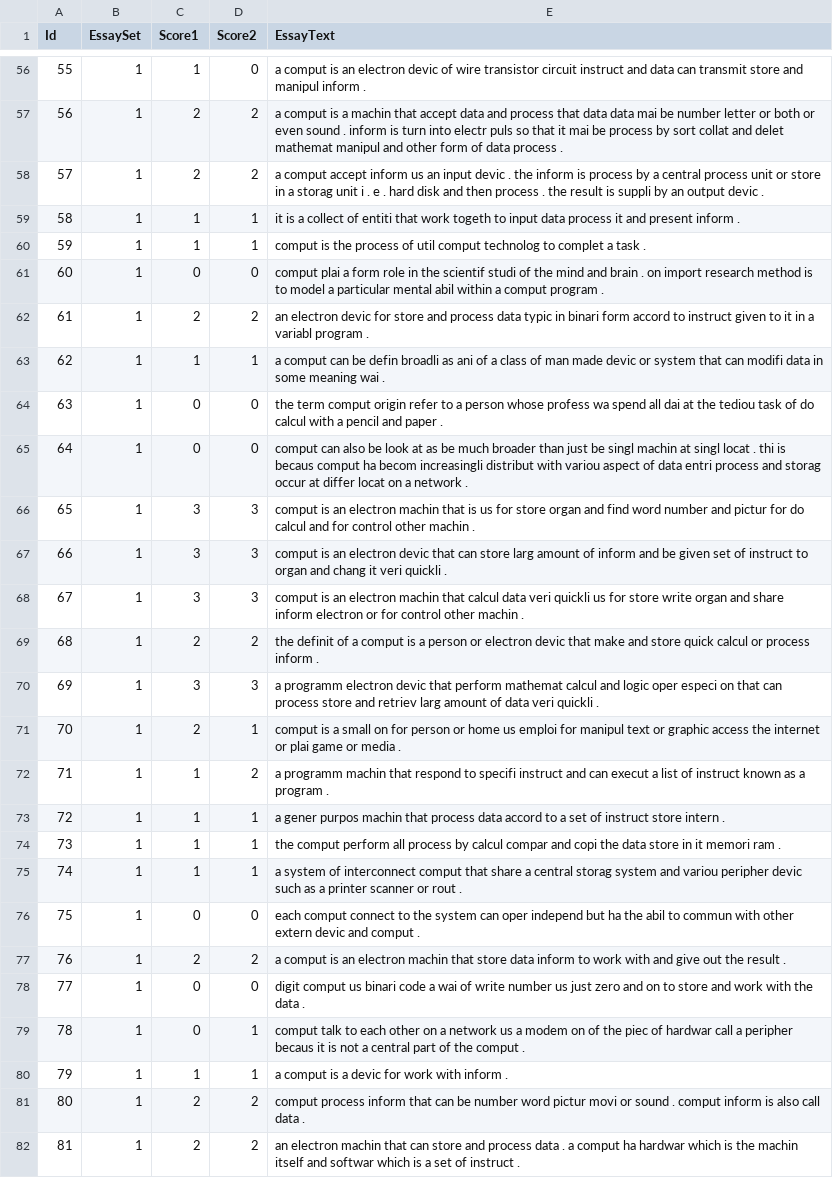
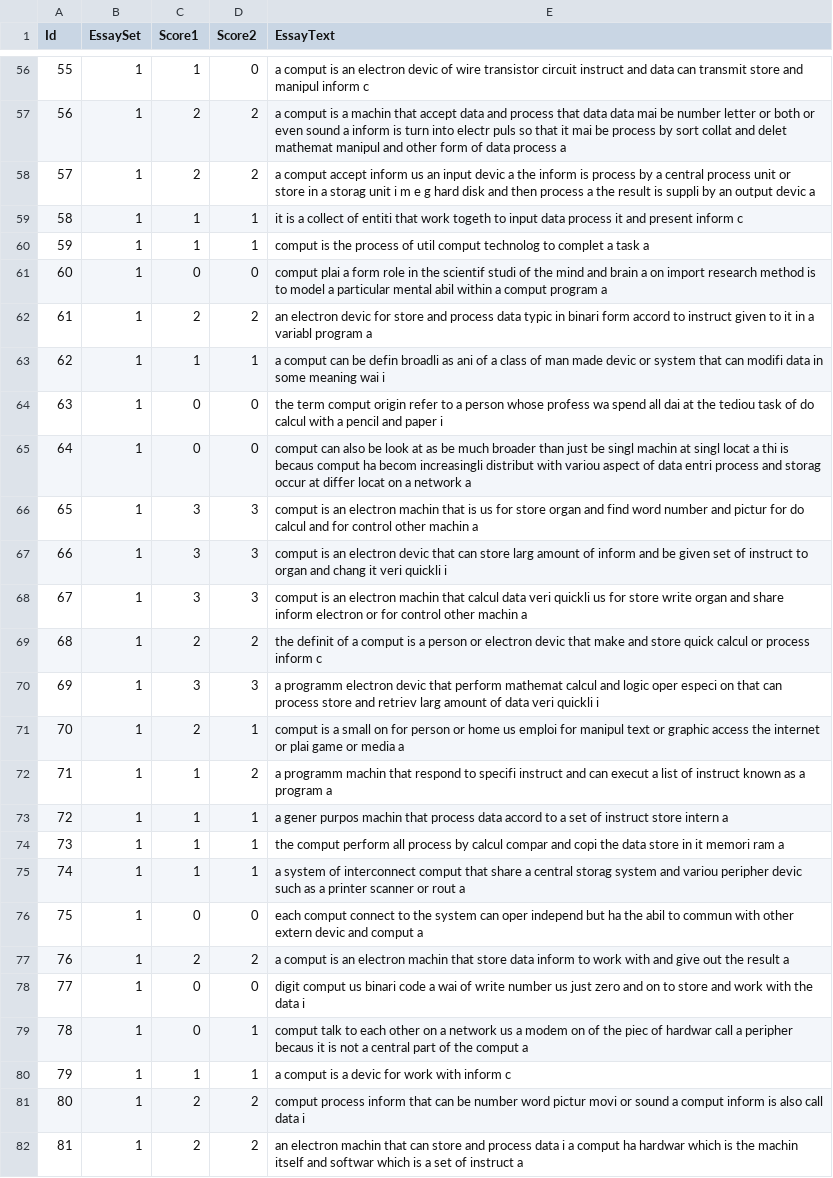
Before and after one commit to SSheorain/Descriptive-Answer-Checking, a TSV file: what is computer/AdditionalFiles/train_rel_2_3.tsv, drawn as a sheet; only a part is shown, gaps mark what is left out; the diff covers the shown part only; the diff names each change by its address in the sheet, - before the commit and + after, or states it on an @@ line.

```diff
--- a/what is computer/AdditionalFiles/train_rel_2_3.tsv
+++ b/what is computer/AdditionalFiles/train_rel_2_3.tsv
-E56 (EssayText): …manipul inform .
+E56 (EssayText): …manipul inform c
-E57 (EssayText): …even sound . inform is turn into electr puls so that it mai be process by sort collat and delet mathemat manipul and other form of data process .
+E57 (EssayText): …even sound a inform is turn into electr puls so that it mai be process by sort collat and delet mathemat manipul and other form of data process a
-E58 (EssayText): …input devic . the inform is process by a central process unit or store in a storag unit i . e . hard disk and then process . the result is suppli by an output devic .
+E58 (EssayText): …input devic a the inform is process by a central process unit or store in a storag unit i m e g hard disk and then process a the result is suppli by an output devic a
-E59 (EssayText): …present inform .
+E59 (EssayText): …present inform c
-E60 (EssayText): …a task .
+E60 (EssayText): …a task a
-E61 (EssayText): …and brain . on import research method is to model a particular mental abil within a comput program .
+E61 (EssayText): …and brain a on import research method is to model a particular mental abil within a comput program a
-E62 (EssayText): …variabl program .
+E62 (EssayText): …variabl program a
-E63 (EssayText): …meaning wai .
+E63 (EssayText): …meaning wai i
-E64 (EssayText): …and paper .
+E64 (EssayText): …and paper i
-E65 (EssayText): …singl locat . thi is becaus comput ha becom increasingli distribut with variou aspect of data entri process and storag occur at differ locat on a network .
+E65 (EssayText): …singl locat a thi is becaus comput ha becom increasingli distribut with variou aspect of data entri process and storag occur at differ locat on a network a
-E66 (EssayText): …other machin .
+E66 (EssayText): …other machin a
-E67 (EssayText): …veri quickli .
+E67 (EssayText): …veri quickli i
-E68 (EssayText): …other machin .
+E68 (EssayText): …other machin a
-E69 (EssayText): …process inform .
+E69 (EssayText): …process inform c
-E70 (EssayText): …veri quickli .
+E70 (EssayText): …veri quickli i
-E71 (EssayText): …or media .
+E71 (EssayText): …or media a
-E72 (EssayText): …a program .
+E72 (EssayText): …a program a
-E73 (EssayText): …store intern .
+E73 (EssayText): …store intern a
-E74 (EssayText): …memori ram .
+E74 (EssayText): …memori ram a
-E75 (EssayText): …or rout .
+E75 (EssayText): …or rout a
-E76 (EssayText): …and comput .
+E76 (EssayText): …and comput a
-E77 (EssayText): …the result .
+E77 (EssayText): …the result a
-E78 (EssayText): …the data .
+E78 (EssayText): …the data i
-E79 (EssayText): …the comput .
+E79 (EssayText): …the comput a
-E80 (EssayText): a comput is a devic for work with inform .
+E80 (EssayText): a comput is a devic for work with inform c
-E81 (EssayText): …or sound . comput inform is also call data .
+E81 (EssayText): …or sound a comput inform is also call data i
-E82 (EssayText): …process data . a comput ha hardwar which is the machin itself and softwar which is a set of instruct .
+E82 (EssayText): …process data i a comput ha hardwar which is the machin itself and softwar which is a set of instruct a
```
Also changed, not shown: 73 edited cells elsewhere in this file, 23 other files.
